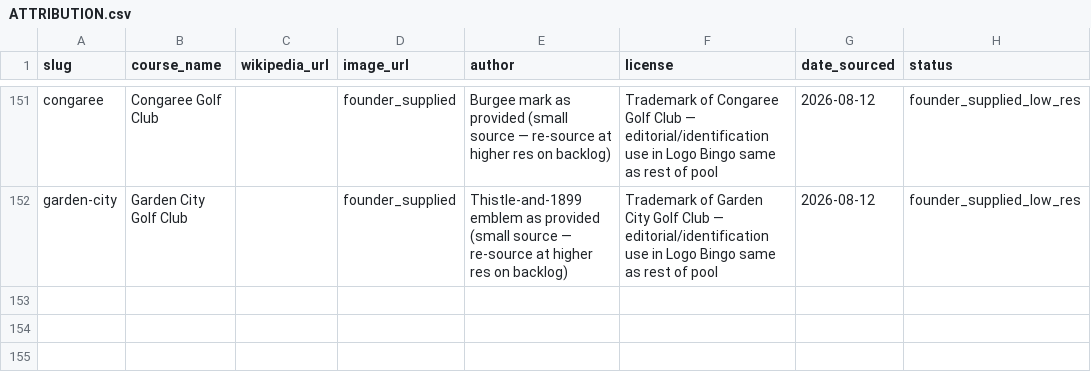
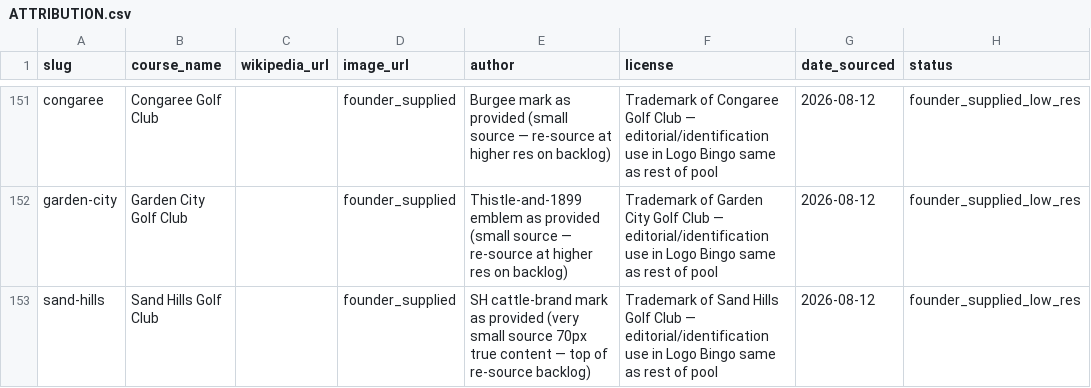
Before and after one commit to jakenair/teebox, a CSV file: assets/logos/ATTRIBUTION.csv, drawn as a sheet; only a part is shown, gaps mark what is left out.

```diff
--- a/assets/logos/ATTRIBUTION.csv
+++ b/assets/logos/ATTRIBUTION.csv
@@ -152 +152,2 @@ congaree,Congaree Golf Club,,founder_supplied,Burgee mark as provided (small sou
 garden-city,Garden City Golf Club,,founder_supplied,Thistle-and-1899 emblem as provided (small source — re-source at higher res on backlog),Trademark of Garden City Golf Club — editorial/identification use in Logo Bingo same as rest of pool,2026-08-12,founder_supplied_low_res
+sand-hills,Sand Hills Golf Club,,founder_supplied,SH cattle-brand mark as provided (very small source 70px true content — top of re-source backlog),Trademark of Sand Hills Golf Club — editorial/identification use in Logo Bingo same as rest of pool,2026-08-12,founder_supplied_low_res
```
Also changed, not shown: 5 other files.
